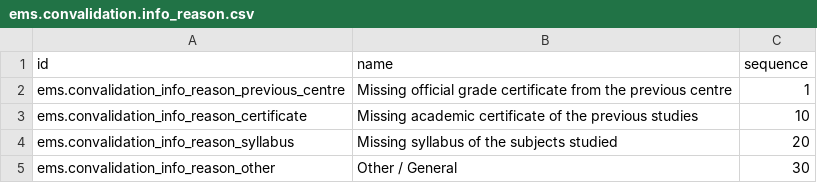
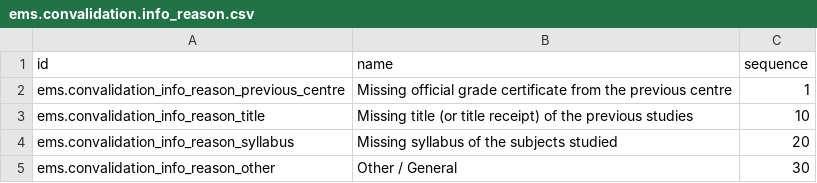
Before and after one commit to ElPuig/EMS, a CSV file: data/main/ems.convalidation.info_reason.csv, drawn as a sheet.

```diff
--- a/data/main/ems.convalidation.info_reason.csv
+++ b/data/main/ems.convalidation.info_reason.csv
@@ -2,3 +2,3 @@ id,name,sequence
 "ems.convalidation_info_reason_previous_centre","Missing official grade certificate from the previous centre",1
-"ems.convalidation_info_reason_certificate","Missing academic certificate of the previous studies",10
+"ems.convalidation_info_reason_title","Missing title (or title receipt) of the previous studies",10
 "ems.convalidation_info_reason_syllabus","Missing syllabus of the subjects studied",20
```
Also changed, not shown: 4 other files.
